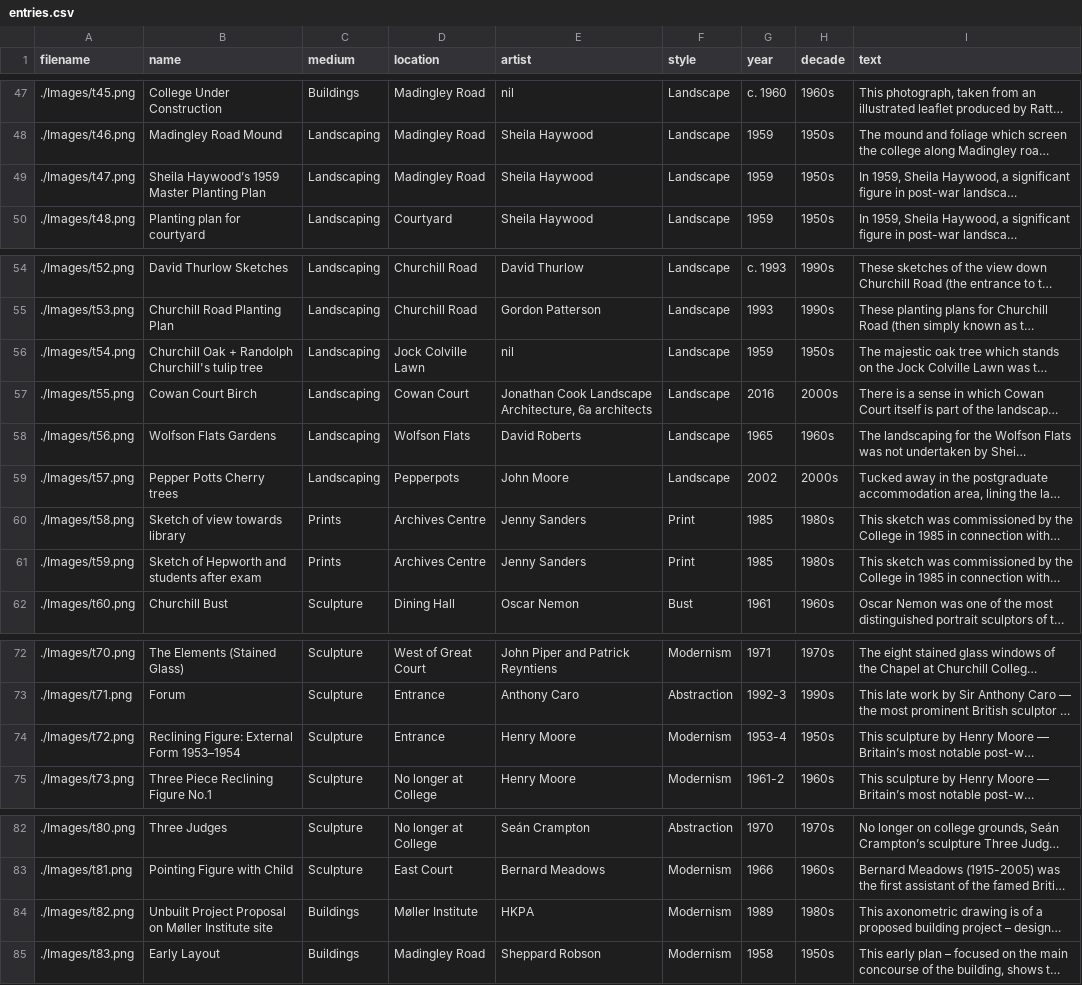
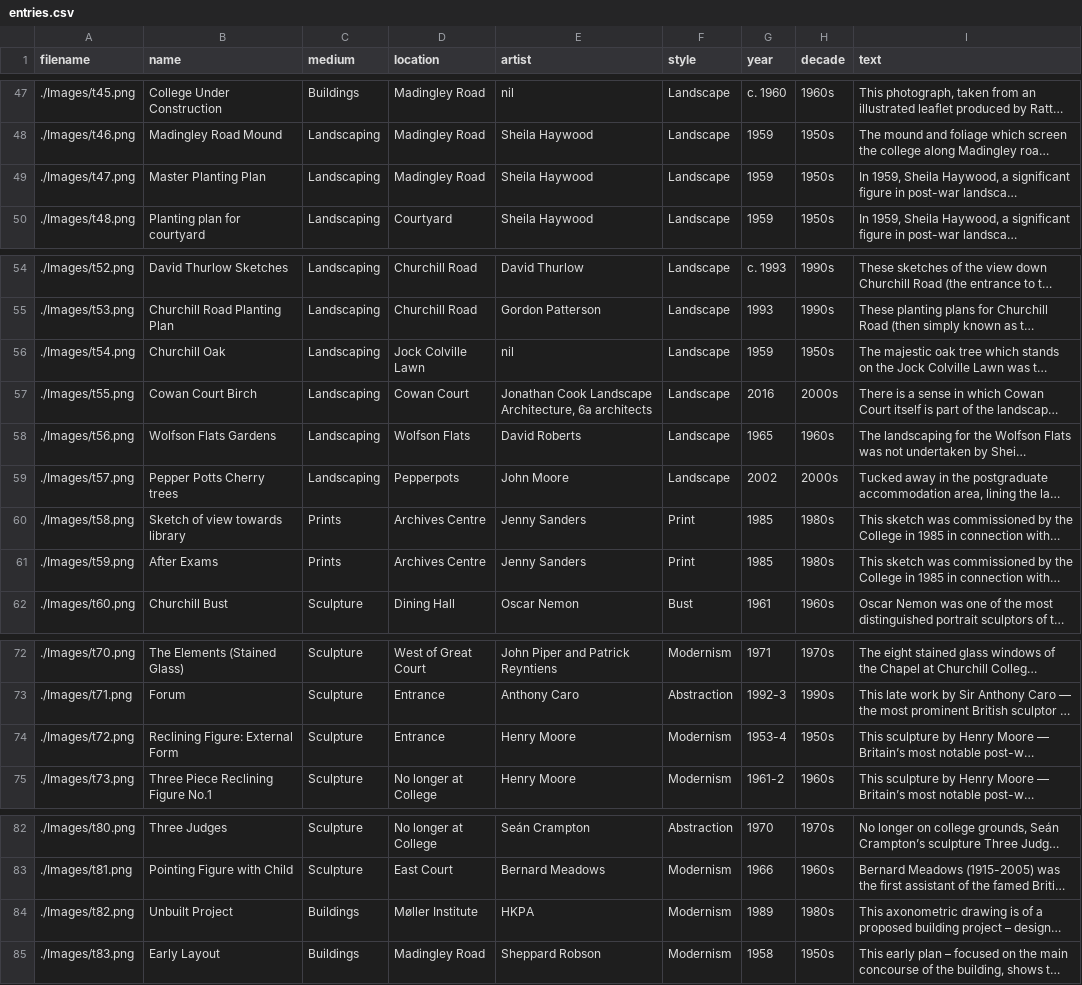
Before and after one commit to ChurchillCol/exhibition.github.io, a CSV file: entries.csv, drawn as a sheet; only a part is shown, gaps mark what is left out; long unchanged cells end in …; the diff names each change by its address in the sheet, - before the commit and + after, or states it on an @@ line.

Commit message:
Update entries.csv

```diff
--- a/entries.csv
+++ b/entries.csv
-B49 (name): Sheila Haywood’s 1959 Master Planting Plan
+B49 (name): Master Planting Plan
-B56 (name): Churchill Oak + Randolph Churchill's tulip tree
+B56 (name): Churchill Oak
-B61 (name): Sketch of Hepworth and students after exam
+B61 (name): After Exams
-B74 (name): Reclining Figure: External Form 1953–1954
+B74 (name): Reclining Figure: External Form
-B84 (name): Unbuilt Project Proposal on Møller Institute site
+B84 (name): Unbuilt Project
```
